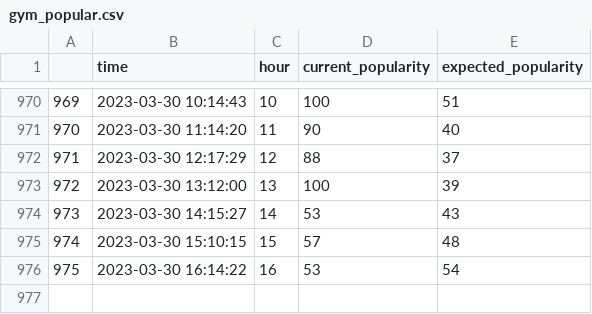
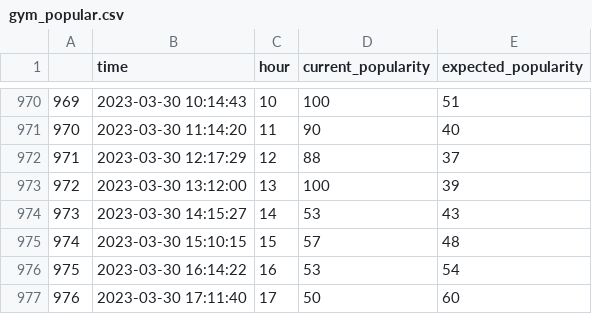
Before and after one commit to johnkearns617/Princeton_Gym, a CSV file: gym_popular.csv, drawn as a sheet; only a part is shown, gaps mark what is left out.

```diff
--- a/gym_popular.csv
+++ b/gym_popular.csv
@@ -976 +976,2 @@
 "975","2023-03-30 16:14:22",16,53,54
+"976","2023-03-30 17:11:40",17,50,60
```
Also changed, not shown: 1 other file.
